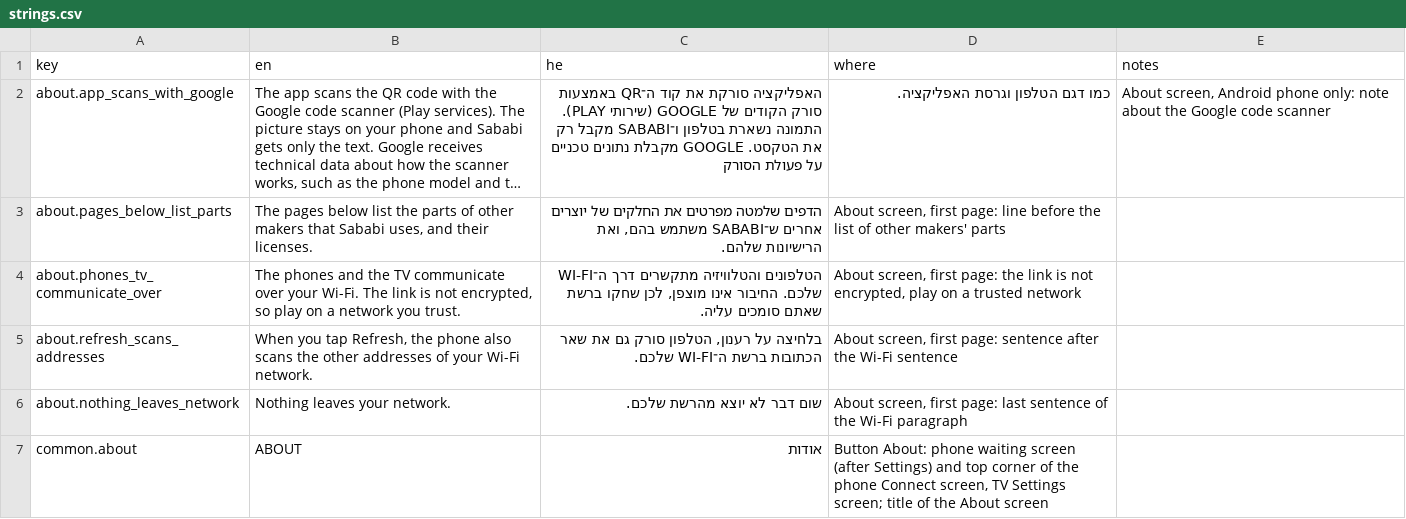
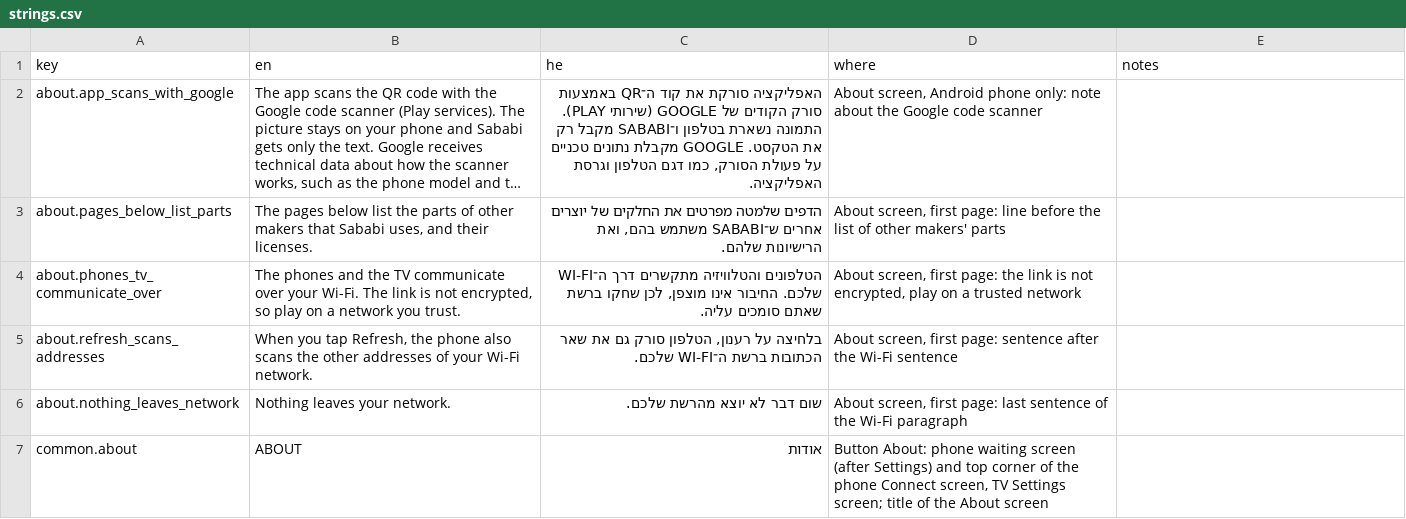
Before and after one commit to alonzo86/remote-play, a CSV file: assets/lang/strings.csv, drawn as a sheet; only a part is shown; long unchanged cells end in …; the diff names each change by its address in the sheet, - before the commit and + after, or states it on an @@ line.

```diff
--- a/assets/lang/strings.csv
+++ b/assets/lang/strings.csv
-C2 (he): …על פעולת הסורק
+C2 (he): …על פעולת הסורק, כמו דגם הטלפון וגרסת האפליקציה.
-D2 (where): כמו דגם הטלפון וגרסת האפליקציה.
+D2 (where): About screen, Android phone only: note about the Google code scanner
-E2 (notes): About screen, Android phone only: note about the Google code scanner
+E2 (notes): (empty)
```
